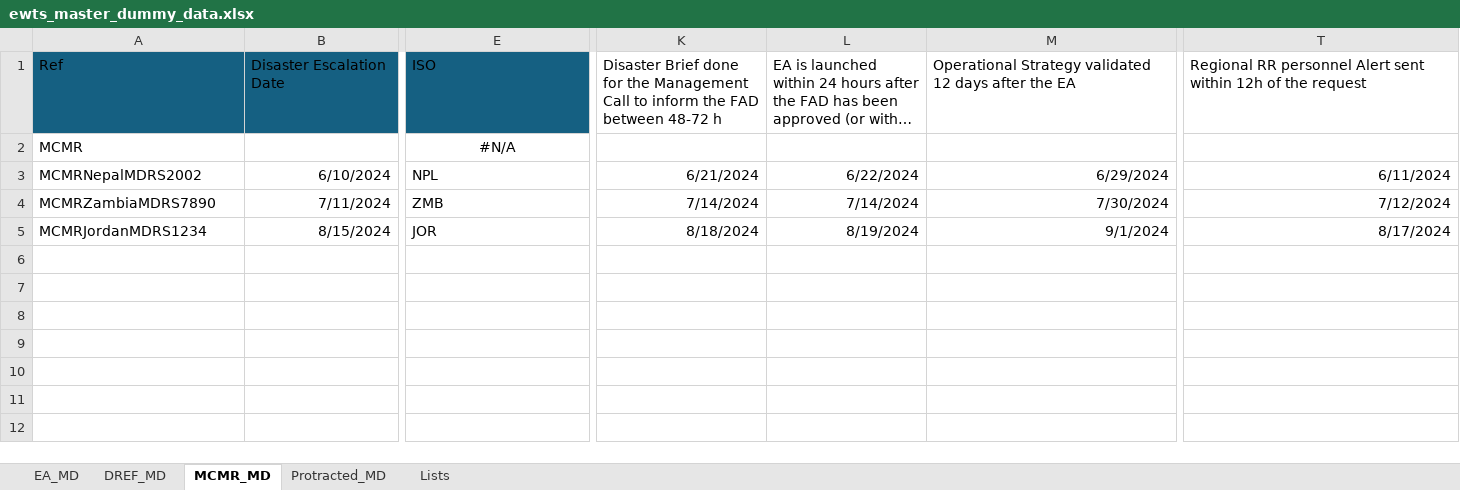
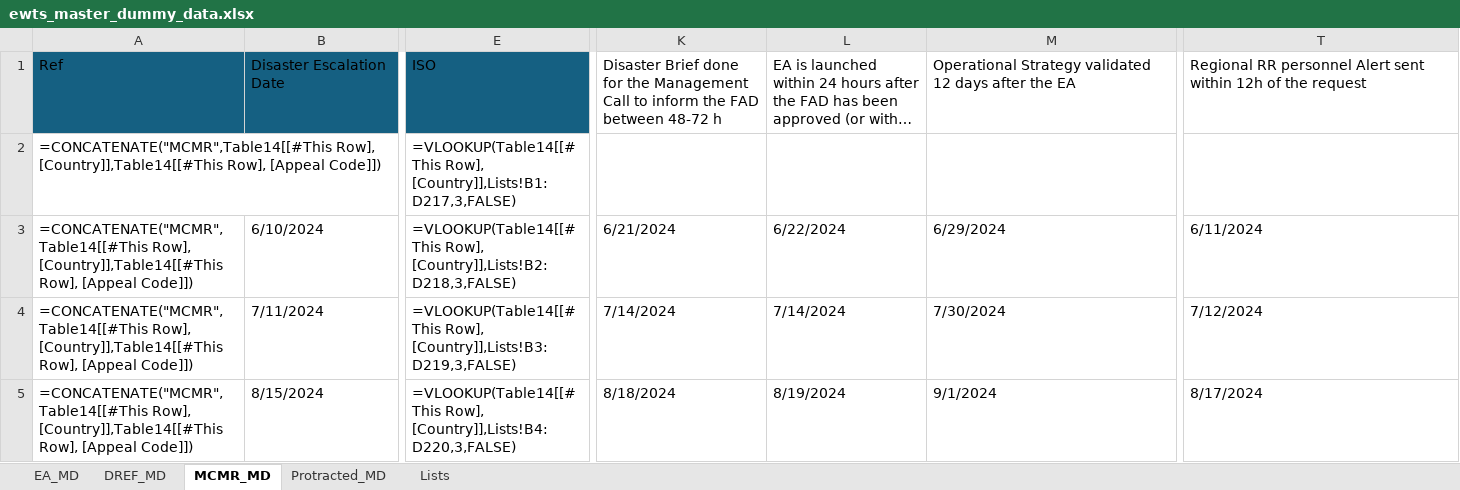
Before and after one commit to TKartist/Dashlivery, an Excel workbook: dummy_data/ewts_master_dummy_data.xlsx, sheet MCMR_MD, drawn as a sheet; only a part is shown, gaps mark what is left out; long unchanged cells end in …; values as stored, in another font and other column widths than the file's, no borders; formulas without a stored value are shown as written; table styles not drawn; removed rows and columns are numbered as before the commit, all else as after; rows hold the shown columns only; the diff covers the shown part only; the diff names each change by its address in the sheet, - before the commit and + after, or states it on an @@ line.

```diff
--- a/dummy_data/ewts_master_dummy_data.xlsx (sheet MCMR_MD)
+++ b/dummy_data/ewts_master_dummy_data.xlsx (sheet MCMR_MD)
-row 2: MCMR |  | #N/A
+row 2: =CONCATENATE("MCMR",Table14[[#This Row], [Country]],Table14[[#This Row], [Appeal Code]]) |  | =VLOOKUP(Table14[[#This Row], [Country]],Lists!B1:D217,3,FALSE)
-A3 (Ref): MCMRNepalMDRS2002
+A3 (Ref): =CONCATENATE("MCMR",Table14[[#This Row], [Country]],Table14[[#This Row], [Appeal Code]])
-B3:B5 alignment: right
+B3:B5 alignment: left
-E3 (ISO): NPL
+E3 (ISO): =VLOOKUP(Table14[[#This Row], [Country]],Lists!B2:D218,3,FALSE)
-K3:M5 alignment: right
+K3:M5 alignment: left
-T3:T5 alignment: right
+T3:T5 alignment: left
-A4 (Ref): MCMRZambiaMDRS7890
+A4 (Ref): =CONCATENATE("MCMR",Table14[[#This Row], [Country]],Table14[[#This Row], [Appeal Code]])
-E4 (ISO): ZMB
+E4 (ISO): =VLOOKUP(Table14[[#This Row], [Country]],Lists!B3:D219,3,FALSE)
-A5 (Ref): MCMRJordanMDRS1234
+A5 (Ref): =CONCATENATE("MCMR",Table14[[#This Row], [Country]],Table14[[#This Row], [Appeal Code]])
-E5 (ISO): JOR
+E5 (ISO): =VLOOKUP(Table14[[#This Row], [Country]],Lists!B4:D220,3,FALSE)
```
Also changed, not shown: cell formats elsewhere in this sheet, sheet DREF_MD, sheet Protracted_MD, sheet EA_MD, 2 other files.
